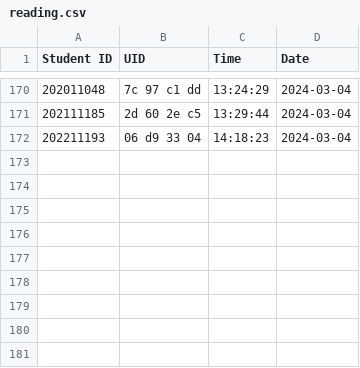
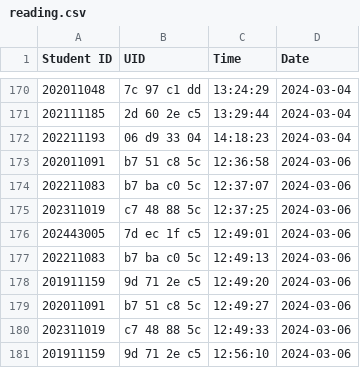
Before and after one commit to munjkim/rasberrypi_nfc, a CSV file: data/reading.csv, drawn as a sheet; only a part is shown, gaps mark what is left out.

```diff
--- a/data/reading.csv
+++ b/data/reading.csv
@@ -172 +172,10 @@ Student ID,UID,Time,Date
 202211193,06  d9  33  04  ,14:18:23,2024-03-04
+202011091,b7  51  c8  5c  ,12:36:58,2024-03-06
+202211083,b7  ba  c0  5c  ,12:37:07,2024-03-06
+202311019,c7  48  88  5c  ,12:37:25,2024-03-06
+202443005,7d  ec  1f  c5  ,12:49:01,2024-03-06
+202211083,b7  ba  c0  5c  ,12:49:13,2024-03-06
+201911159,9d  71  2e  c5  ,12:49:20,2024-03-06
+202011091,b7  51  c8  5c  ,12:49:27,2024-03-06
+202311019,c7  48  88  5c  ,12:49:33,2024-03-06
+201911159,9d  71  2e  c5  ,12:56:10,2024-03-06
```
Also changed, not shown: data/data.csv, 1 other file.
